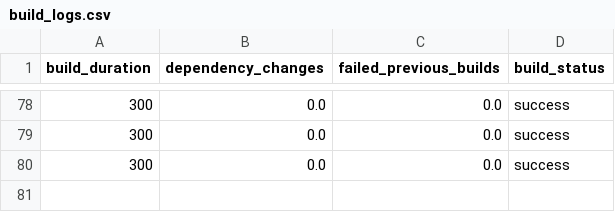
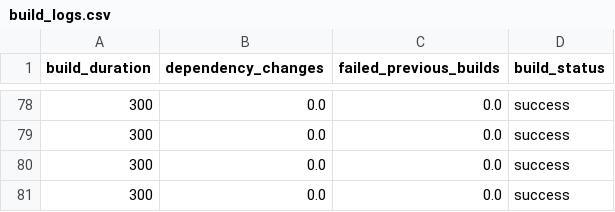
Before and after one commit to vamsimohanyacham/machine, a CSV file: build_logs.csv, drawn as a sheet; only a part is shown, gaps mark what is left out.

```diff
--- a/build_logs.csv
+++ b/build_logs.csv
@@ -80 +80,2 @@ build_duration,dependency_changes,failed_previous_builds,build_status
 300,0.0,0.0,success
+300,0.0,0.0,success
```
Also changed, not shown: 2 other files.
